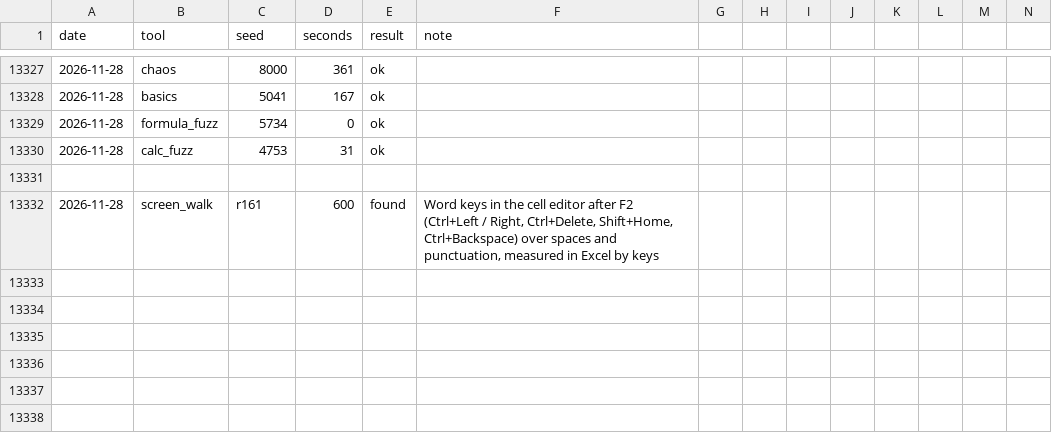
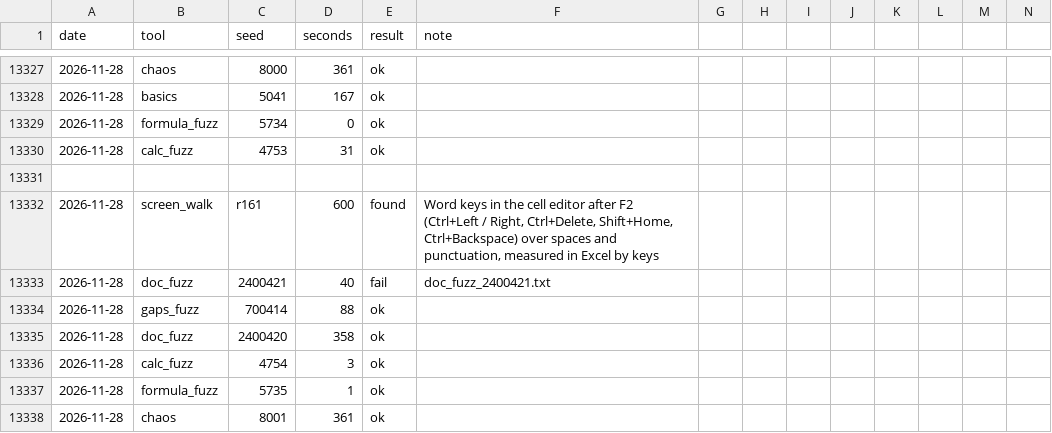
Before and after one commit to ycgrid/ycgrid, a CSV file: docs/random-runs.csv, drawn as a sheet; only a part is shown, gaps mark what is left out; rows hold the shown columns only; the diff names each change by its address in the sheet, - before the commit and + after, or states it on an @@ line.

```diff
--- a/docs/random-runs.csv
+++ b/docs/random-runs.csv
+row 13333: 2026-11-28 | doc_fuzz | 2400421 | 40 | fail | doc_fuzz_2400421.txt
+row 13334: 2026-11-28 | gaps_fuzz | 700414 | 88 | ok
+row 13335: 2026-11-28 | doc_fuzz | 2400420 | 358 | ok
+row 13336: 2026-11-28 | calc_fuzz | 4754 | 3 | ok
+row 13337: 2026-11-28 | formula_fuzz | 5735 | 1 | ok
+row 13338: 2026-11-28 | chaos | 8001 | 361 | ok
```
Also changed, not shown: docs/random-findings.csv, 3 other files.
